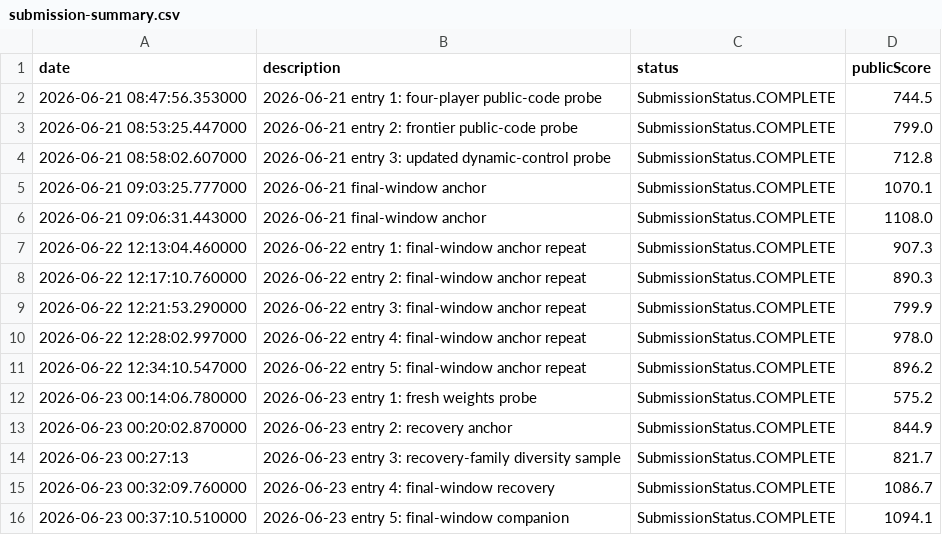
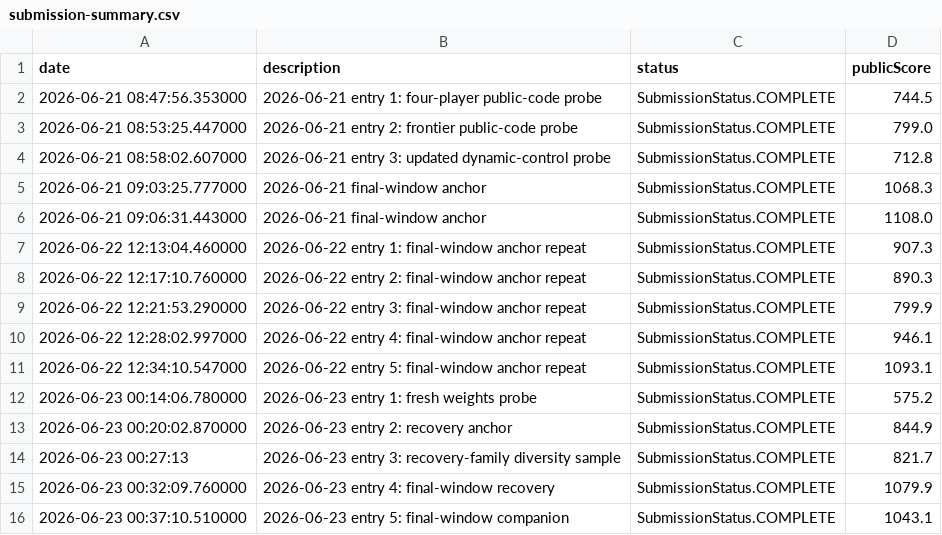
Before and after one commit to Beiciccc/orbit-wars-experiment-log, a CSV file: data/submission-summary.csv, drawn as a sheet.

```diff
--- a/data/submission-summary.csv
+++ b/data/submission-summary.csv
@@ -4,3 +4,3 @@ date,description,status,publicScore
 2026-06-21 08:58:02.607000,2026-06-21 entry 3: updated dynamic-control probe,SubmissionStatus.COMPLETE,712.8
-2026-06-21 09:03:25.777000,2026-06-21 final-window anchor,SubmissionStatus.COMPLETE,1070.1
+2026-06-21 09:03:25.777000,2026-06-21 final-window anchor,SubmissionStatus.COMPLETE,1068.3
 2026-06-21 09:06:31.443000,2026-06-21 final-window anchor,SubmissionStatus.COMPLETE,1108.0
@@ -9,4 +9,4 @@ date,description,status,publicScore
 2026-06-22 12:21:53.290000,2026-06-22 entry 3: final-window anchor repeat,SubmissionStatus.COMPLETE,799.9
-2026-06-22 12:28:02.997000,2026-06-22 entry 4: final-window anchor repeat,SubmissionStatus.COMPLETE,978.0
-2026-06-22 12:34:10.547000,2026-06-22 entry 5: final-window anchor repeat,SubmissionStatus.COMPLETE,896.2
+2026-06-22 12:28:02.997000,2026-06-22 entry 4: final-window anchor repeat,SubmissionStatus.COMPLETE,946.1
+2026-06-22 12:34:10.547000,2026-06-22 entry 5: final-window anchor repeat,SubmissionStatus.COMPLETE,1093.1
 2026-06-23 00:14:06.780000,2026-06-23 entry 1: fresh weights probe,SubmissionStatus.COMPLETE,575.2
@@ -14,3 +14,3 @@ date,description,status,publicScore
 2026-06-23 00:27:13,2026-06-23 entry 3: recovery-family diversity sample,SubmissionStatus.COMPLETE,821.7
-2026-06-23 00:32:09.760000,2026-06-23 entry 4: final-window recovery,SubmissionStatus.COMPLETE,1086.7
-2026-06-23 00:37:10.510000,2026-06-23 entry 5: final-window companion,SubmissionStatus.COMPLETE,1094.1
+2026-06-23 00:32:09.760000,2026-06-23 entry 4: final-window recovery,SubmissionStatus.COMPLETE,1079.9
+2026-06-23 00:37:10.510000,2026-06-23 entry 5: final-window companion,SubmissionStatus.COMPLETE,1043.1
```
Also changed, not shown: data/leaderboard-top20.csv, 4 other files.
